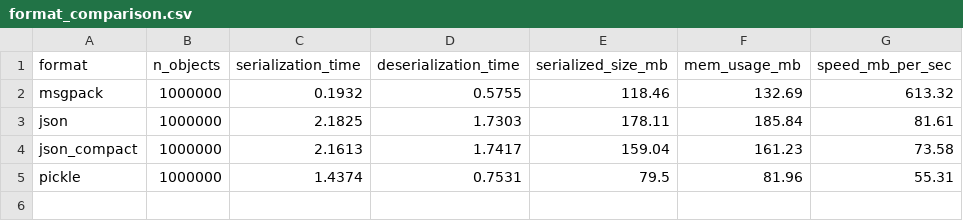
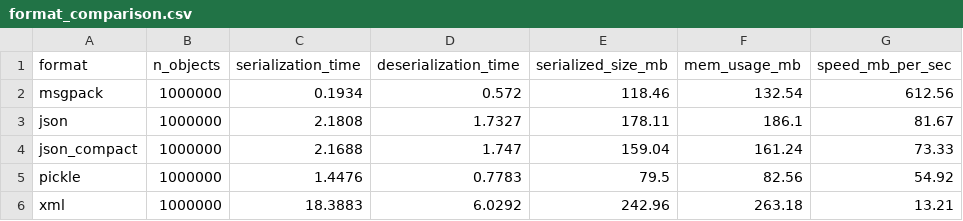
Before and after one commit to kawaichmag/cpythonclassesframeworkscomp, a CSV file: results/format_comparison.csv, drawn as a sheet.

Commit message:
feat: added xml for comparison in results

```diff
--- a/results/format_comparison.csv
+++ b/results/format_comparison.csv
@@ -1,5 +1,6 @@
 format,n_objects,serialization_time,deserialization_time,serialized_size_mb,mem_usage_mb,speed_mb_per_sec
-msgpack,1000000,0.1932,0.5755,118.46,132.69,613.32
-json,1000000,2.1825,1.7303,178.11,185.84,81.61
-json_compact,1000000,2.1613,1.7417,159.04,161.23,73.58
-pickle,1000000,1.4374,0.7531,79.5,81.96,55.31
+msgpack,1000000,0.1934,0.572,118.46,132.54,612.56
+json,1000000,2.1808,1.7327,178.11,186.1,81.67
+json_compact,1000000,2.1688,1.747,159.04,161.24,73.33
+pickle,1000000,1.4476,0.7783,79.5,82.56,54.92
+xml,1000000,18.3883,6.0292,242.96,263.18,13.21
```
Also changed, not shown: 5 other files.
